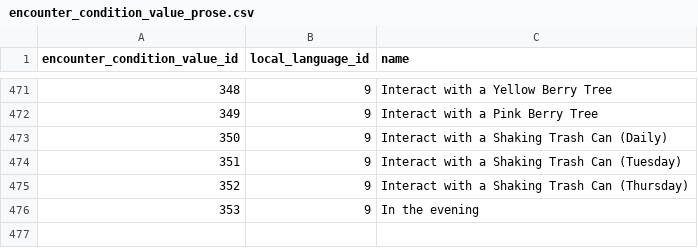
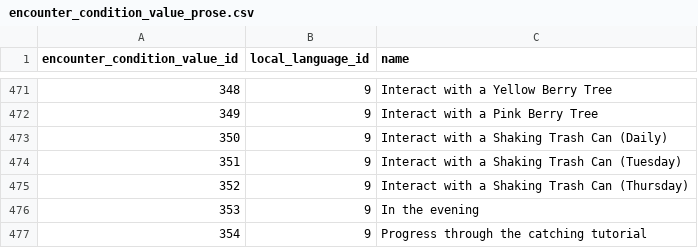
Before and after one commit to jemarq04/pokeapi, a CSV file: data/v2/csv/encounter_condition_value_prose.csv, drawn as a sheet; only a part is shown, gaps mark what is left out; the diff names each change by its address in the sheet, - before the commit and + after, or states it on an @@ line.

Commit message:
feat: add aspiration-hill encounters and other-catching-tutorial condition value

```diff
--- a/data/v2/csv/encounter_condition_value_prose.csv
+++ b/data/v2/csv/encounter_condition_value_prose.csv
+row 477: 354 | 9 | Progress through the catching tutorial
```
Also changed, not shown: data/v2/csv/encounter_condition_values.csv, 4 other files.
